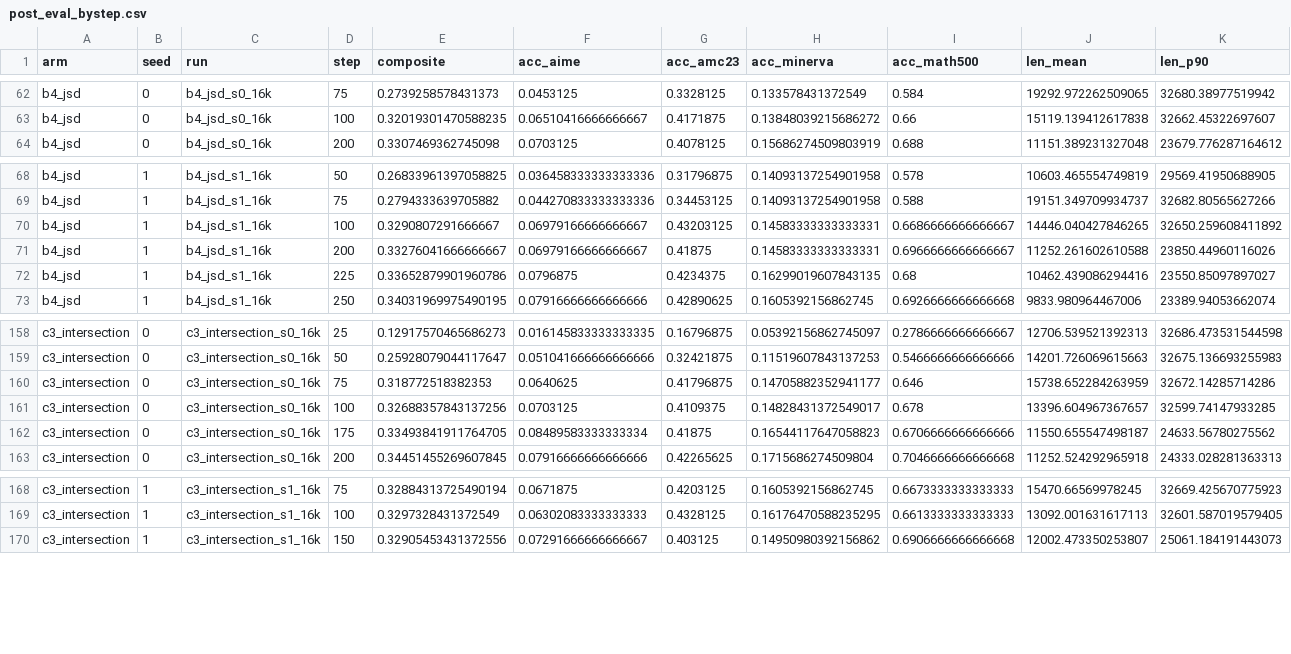
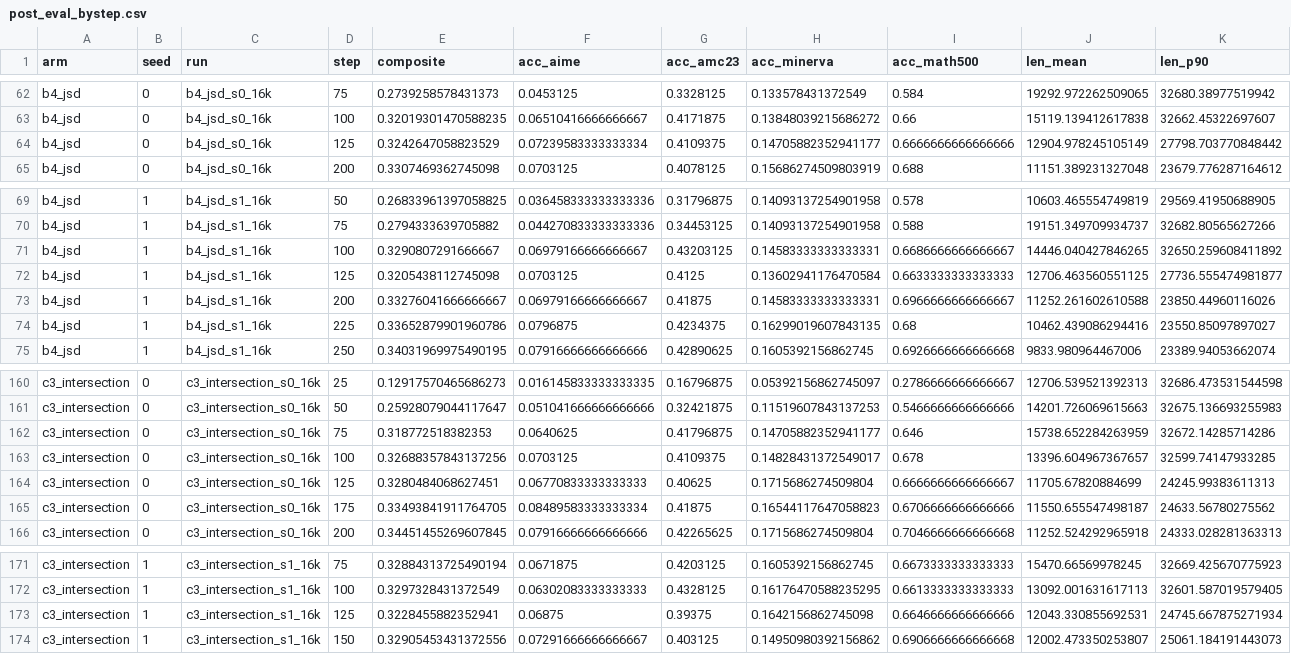
Before and after one commit to YouAreSpecialToMe/SimOPD, a CSV file: docs/data/post_eval_bystep.csv, drawn as a sheet; only a part is shown, gaps mark what is left out; rows hold the shown columns only; the diff names each change by its address in the sheet, - before the commit and + after, or states it on an @@ line.

Commit message:
post-eval: +21 cells @ 2026-08-15T04:14Z (cells+两页+报告§3)

```diff
--- a/docs/data/post_eval_bystep.csv
+++ b/docs/data/post_eval_bystep.csv
+row 64: b4_jsd | 0 | b4_jsd_s0_16k | 125 | 0.3242647058823529 | 0.07239583333333334 | 0.4109375 | 0.14705882352941177 | 0.6666666666666666 | 12904.978245105149 | 27798.703770848442
+row 72: b4_jsd | 1 | b4_jsd_s1_16k | 125 | 0.3205438112745098 | 0.0703125 | 0.4125 | 0.13602941176470584 | 0.6633333333333333 | 12706.463560551125 | 27736.555474981877
+row 164: c3_intersection | 0 | c3_intersection_s0_16k | 125 | 0.3280484068627451 | 0.06770833333333333 | 0.40625 | 0.1715686274509804 | 0.6666666666666667 | 11705.67820884699 | 24245.99383611313
+row 173: c3_intersection | 1 | c3_intersection_s1_16k | 125 | 0.3228455882352941 | 0.06875 | 0.39375 | 0.1642156862745098 | 0.6646666666666666 | 12043.330855692531 | 24745.667875271934
```
Also changed, not shown: 4 other files.
